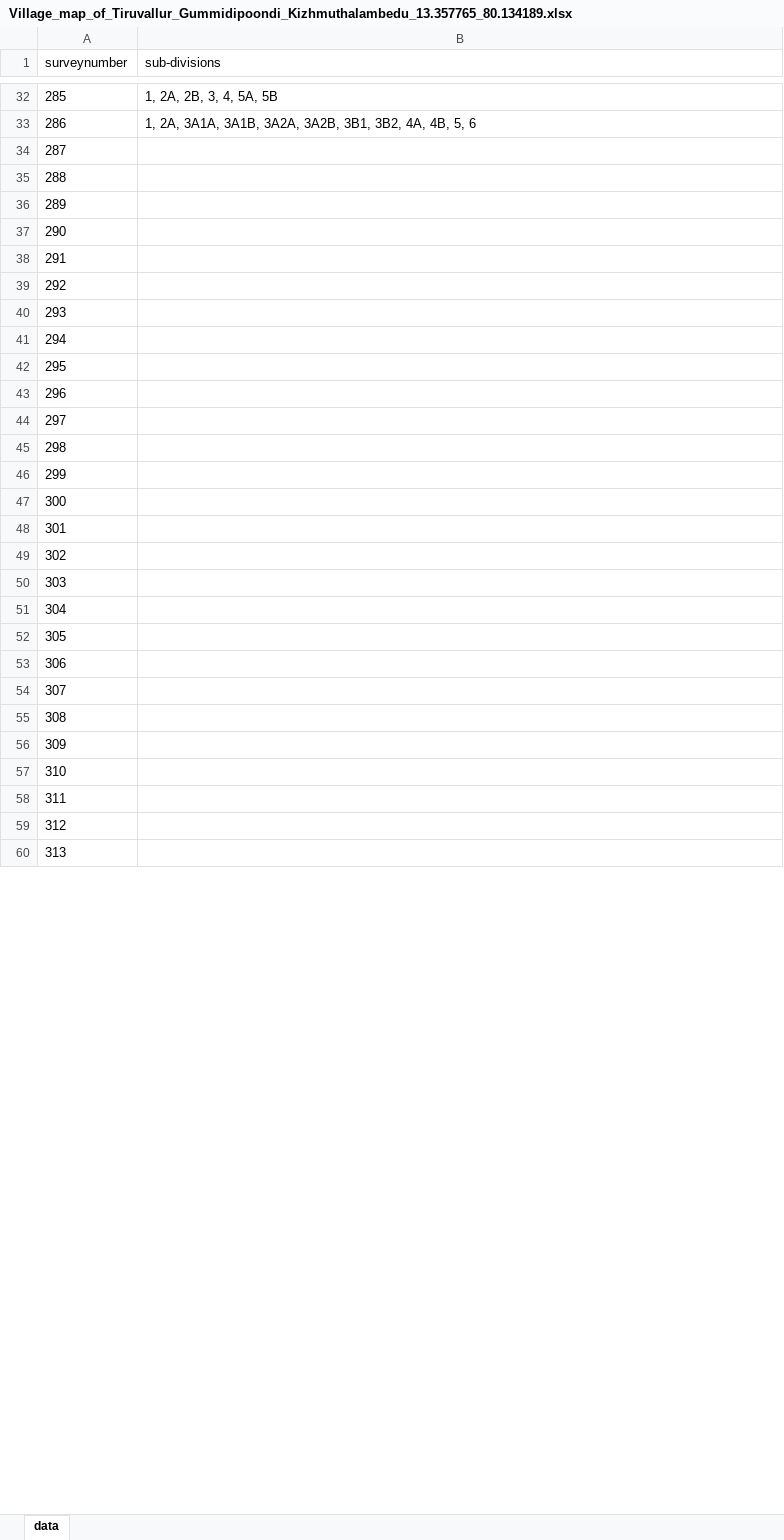
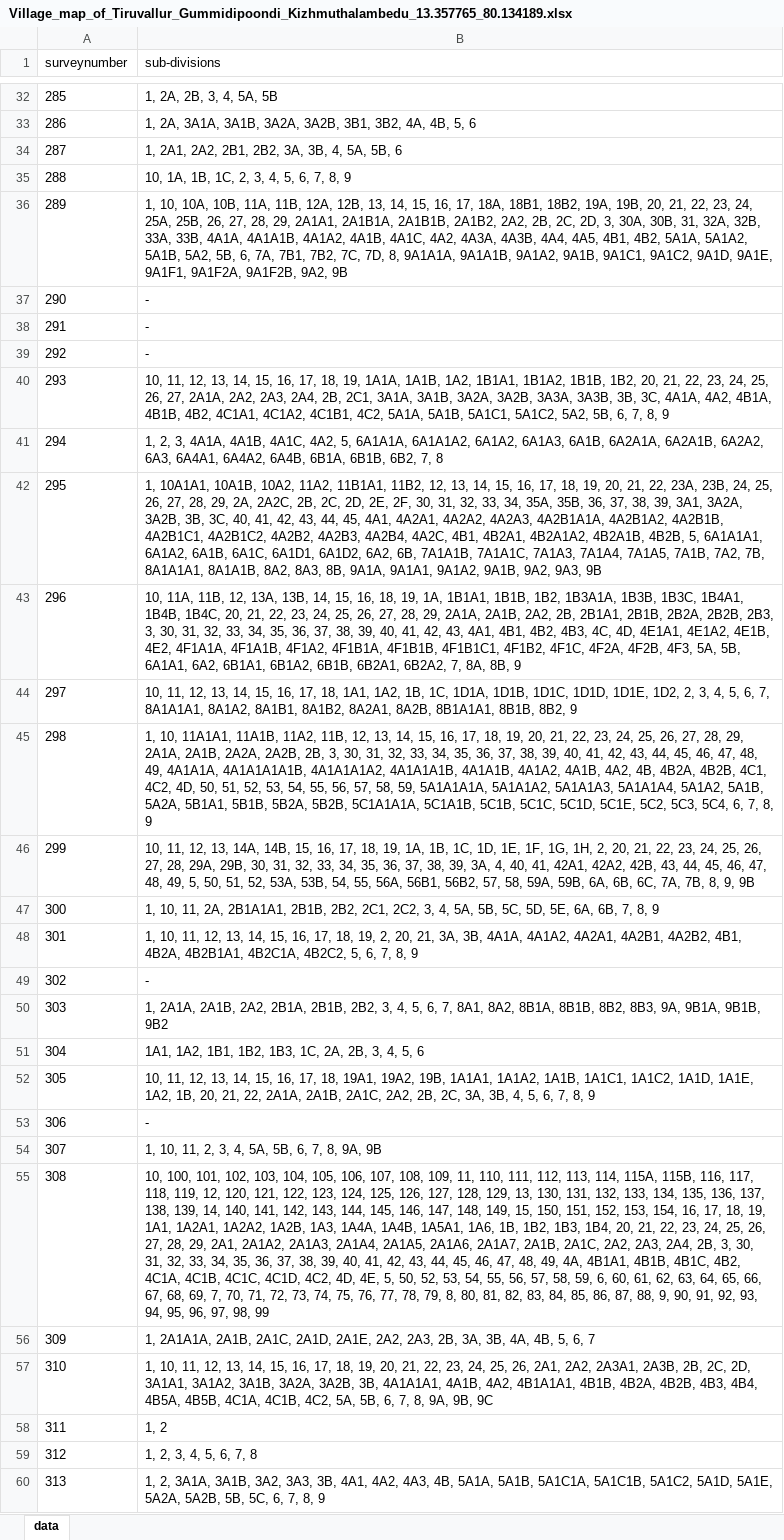
Before and after one commit to sivaramanRW/scraper-glv, an Excel workbook: out/Village_map_of_Tiruvallur_Gummidipoondi_Kizhmuthalambedu_13.357765_80.134189.xlsx, sheet data, drawn as a sheet; only a part is shown, gaps mark what is left out; values as stored, in another font and other column widths than the file's, no borders; the diff covers the shown part only; the diff names each change by its address in the sheet, - before the commit and + after, or states it on an @@ line.

Commit message:
progress: 35 village workbooks (rw-rtx-3070 2026-10-09T22:10:00Z)

```diff
--- a/out/Village_map_of_Tiruvallur_Gummidipoondi_Kizhmuthalambedu_13.357765_80.134189.xlsx (sheet data)
+++ b/out/Village_map_of_Tiruvallur_Gummidipoondi_Kizhmuthalambedu_13.357765_80.134189.xlsx (sheet data)
-B34 (sub-divisions): (empty)
+B34 (sub-divisions): 1, 2A1, 2A2, 2B1, 2B2, 3A, 3B, 4, 5A, 5B, 6
-B35 (sub-divisions): (empty)
+B35 (sub-divisions): 10, 1A, 1B, 1C, 2, 3, 4, 5, 6, 7, 8, 9
-B36 (sub-divisions): (empty)
+B36 (sub-divisions): 1, 10, 10A, 10B, 11A, 11B, 12A, 12B, 13, 14, 15, 16, 17, 18A, 18B1, 18B2, 19A, 19B, 20, 21, 22, 23, 24, 25A, 25B, 26, 27, 28, 29, 2A1A1, 2A1B1A, 2A1B1B, 2A1B2, 2A2, 2B, 2C, 2D, 3, 30A, 30B, 31, 32A, 32B, 33A, 33B, 4A1A, 4A1A1B, 4A1A2, 4A1B, 4A1C, 4A2, 4A3A, 4A3B, 4A4, 4A5, 4B1, 4B2, 5A1A, 5A1A2, 5A1B, 5A2, 5B, 6, 7A, 7B1, 7B2, 7C, 7D, 8, 9A1A1A, 9A1A1B, 9A1A2, 9A1B, 9A1C1, 9A1C2, 9A1D, 9A1E, 9A1F1, 9A1F2A, 9A1F2B, 9A2, 9B
-B37:B39 (sub-divisions): (empty)
+B37:B39 (sub-divisions): -
-B40 (sub-divisions): (empty)
+B40 (sub-divisions): 10, 11, 12, 13, 14, 15, 16, 17, 18, 19, 1A1A, 1A1B, 1A2, 1B1A1, 1B1A2, 1B1B, 1B2, 20, 21, 22, 23, 24, 25, 26, 27, 2A1A, 2A2, 2A3, 2A4, 2B, 2C1, 3A1A, 3A1B, 3A2A, 3A2B, 3A3A, 3A3B, 3B, 3C, 4A1A, 4A2, 4B1A, 4B1B, 4B2, 4C1A1, 4C1A2, 4C1B1, 4C2, 5A1A, 5A1B, 5A1C1, 5A1C2, 5A2, 5B, 6, 7, 8, 9
-B41 (sub-divisions): (empty)
+B41 (sub-divisions): 1, 2, 3, 4A1A, 4A1B, 4A1C, 4A2, 5, 6A1A1A, 6A1A1A2, 6A1A2, 6A1A3, 6A1B, 6A2A1A, 6A2A1B, 6A2A2, 6A3, 6A4A1, 6A4A2, 6A4B, 6B1A, 6B1B, 6B2, 7, 8
-B42 (sub-divisions): (empty)
+B42 (sub-divisions): 1, 10A1A1, 10A1B, 10A2, 11A2, 11B1A1, 11B2, 12, 13, 14, 15, 16, 17, 18, 19, 20, 21, 22, 23A, 23B, 24, 25, 26, 27, 28, 29, 2A, 2A2C, 2B, 2C, 2D, 2E, 2F, 30, 31, 32, 33, 34, 35A, 35B, 36, 37, 38, 39, 3A1, 3A2A, 3A2B, 3B, 3C, 40, 41, 42, 43, 44, 45, 4A1, 4A2A1, 4A2A2, 4A2A3, 4A2B1A1A, 4A2B1A2, 4A2B1B, 4A2B1C1, 4A2B1C2, 4A2B2, 4A2B3, 4A2B4, 4A2C, 4B1, 4B2A1, 4B2A1A2, 4B2A1B, 4B2B, 5, 6A1A1A1, 6A1A2, 6A1B, 6A1C, 6A1D1, 6A1D2, 6A2, 6B, 7A1A1B, 7A1A1C, 7A1A3, 7A1A4, 7A1A5, 7A1B, 7A2, 7B, 8A1A1A1, 8A1A1B, 8A2, 8A3, 8B, 9A1A, 9A1A1, 9A1A2, 9A1B, 9A2, 9A3, 9B
-B43 (sub-divisions): (empty)
+B43 (sub-divisions): 10, 11A, 11B, 12, 13A, 13B, 14, 15, 16, 18, 19, 1A, 1B1A1, 1B1B, 1B2, 1B3A1A, 1B3B, 1B3C, 1B4A1, 1B4B, 1B4C, 20, 21, 22, 23, 24, 25, 26, 27, 28, 29, 2A1A, 2A1B, 2A2, 2B, 2B1A1, 2B1B, 2B2A, 2B2B, 2B3, 3, 30, 31, 32, 33, 34, 35, 36, 37, 38, 39, 40, 41, 42, 43, 4A1, 4B1, 4B2, 4B3, 4C, 4D, 4E1A1, 4E1A2, 4E1B, 4E2, 4F1A1A, 4F1A1B, 4F1A2, 4F1B1A, 4F1B1B, 4F1B1C1, 4F1B2, 4F1C, 4F2A, 4F2B, 4F3, 5A, 5B, 6A1A1, 6A2, 6B1A1, 6B1A2, 6B1B, 6B2A1, 6B2A2, 7, 8A, 8B, 9
-B44 (sub-divisions): (empty)
+B44 (sub-divisions): 10, 11, 12, 13, 14, 15, 16, 17, 18, 1A1, 1A2, 1B, 1C, 1D1A, 1D1B, 1D1C, 1D1D, 1D1E, 1D2, 2, 3, 4, 5, 6, 7, 8A1A1A1, 8A1A2, 8A1B1, 8A1B2, 8A2A1, 8A2B, 8B1A1A1, 8B1B, 8B2, 9
-B45 (sub-divisions): (empty)
+B45 (sub-divisions): 1, 10, 11A1A1, 11A1B, 11A2, 11B, 12, 13, 14, 15, 16, 17, 18, 19, 20, 21, 22, 23, 24, 25, 26, 27, 28, 29, 2A1A, 2A1B, 2A2A, 2A2B, 2B, 3, 30, 31, 32, 33, 34, 35, 36, 37, 38, 39, 40, 41, 42, 43, 44, 45, 46, 47, 48, 49, 4A1A1A, 4A1A1A1A1B, 4A1A1A1A2, 4A1A1A1B, 4A1A1B, 4A1A2, 4A1B, 4A2, 4B, 4B2A, 4B2B, 4C1, 4C2, 4D, 50, 51, 52, 53, 54, 55, 56, 57, 58, 59, 5A1A1A1A, 5A1A1A2, 5A1A1A3, 5A1A1A4, 5A1A2, 5A1B, 5A2A, 5B1A1, 5B1B, 5B2A, 5B2B, 5C1A1A1A, 5C1A1B, 5C1B, 5C1C, 5C1D, 5C1E, 5C2, 5C3, 5C4, 6, 7, 8, 9
-B46 (sub-divisions): (empty)
+B46 (sub-divisions): 10, 11, 12, 13, 14A, 14B, 15, 16, 17, 18, 19, 1A, 1B, 1C, 1D, 1E, 1F, 1G, 1H, 2, 20, 21, 22, 23, 24, 25, 26, 27, 28, 29A, 29B, 30, 31, 32, 33, 34, 35, 36, 37, 38, 39, 3A, 4, 40, 41, 42A1, 42A2, 42B, 43, 44, 45, 46, 47, 48, 49, 5, 50, 51, 52, 53A, 53B, 54, 55, 56A, 56B1, 56B2, 57, 58, 59A, 59B, 6A, 6B, 6C, 7A, 7B, 8, 9, 9B
-B47 (sub-divisions): (empty)
+B47 (sub-divisions): 1, 10, 11, 2A, 2B1A1A1, 2B1B, 2B2, 2C1, 2C2, 3, 4, 5A, 5B, 5C, 5D, 5E, 6A, 6B, 7, 8, 9
-B48 (sub-divisions): (empty)
+B48 (sub-divisions): 1, 10, 11, 12, 13, 14, 15, 16, 17, 18, 19, 2, 20, 21, 3A, 3B, 4A1A, 4A1A2, 4A2A1, 4A2B1, 4A2B2, 4B1, 4B2A, 4B2B1A1, 4B2C1A, 4B2C2, 5, 6, 7, 8, 9
-B49 (sub-divisions): (empty)
+B49 (sub-divisions): -
-B50 (sub-divisions): (empty)
+B50 (sub-divisions): 1, 2A1A, 2A1B, 2A2, 2B1A, 2B1B, 2B2, 3, 4, 5, 6, 7, 8A1, 8A2, 8B1A, 8B1B, 8B2, 8B3, 9A, 9B1A, 9B1B, 9B2
-B51 (sub-divisions): (empty)
+B51 (sub-divisions): 1A1, 1A2, 1B1, 1B2, 1B3, 1C, 2A, 2B, 3, 4, 5, 6
-B52 (sub-divisions): (empty)
+B52 (sub-divisions): 10, 11, 12, 13, 14, 15, 16, 17, 18, 19A1, 19A2, 19B, 1A1A1, 1A1A2, 1A1B, 1A1C1, 1A1C2, 1A1D, 1A1E, 1A2, 1B, 20, 21, 22, 2A1A, 2A1B, 2A1C, 2A2, 2B, 2C, 3A, 3B, 4, 5, 6, 7, 8, 9
-B53 (sub-divisions): (empty)
+B53 (sub-divisions): -
-B54 (sub-divisions): (empty)
+B54 (sub-divisions): 1, 10, 11, 2, 3, 4, 5A, 5B, 6, 7, 8, 9A, 9B
-B55 (sub-divisions): (empty)
+B55 (sub-divisions): 10, 100, 101, 102, 103, 104, 105, 106, 107, 108, 109, 11, 110, 111, 112, 113, 114, 115A, 115B, 116, 117, 118, 119, 12, 120, 121, 122, 123, 124, 125, 126, 127, 128, 129, 13, 130, 131, 132, 133, 134, 135, 136, 137, 138, 139, 14, 140, 141, 142, 143, 144, 145, 146, 147, 148, 149, 15, 150, 151, 152, 153, 154, 16, 17, 18, 19, 1A1, 1A2A1, 1A2A2, 1A2B, 1A3, 1A4A, 1A4B, 1A5A1, 1A6, 1B, 1B2, 1B3, 1B4, 20, 21, 22, 23, 24, 25, 26, 27, 28, 29, 2A1, 2A1A2, 2A1A3, 2A1A4, 2A1A5, 2A1A6, 2A1A7, 2A1B, 2A1C, 2A2, 2A3, 2A4, 2B, 3, 30, 31, 32, 33, 34, 35, 36, 37, 38, 39, 40, 41, 42, 43, 44, 45, 46, 47, 48, 49, 4A, 4B1A1, 4B1B, 4B1C, 4B2, 4C1A, 4C1B, 4C1C, 4C1D, 4C2, 4D, 4E, 5, 50, 52, 53, 54, 55, 56, 57, 58, 59, 6, 60, 61, 62, 63, 64, 65, 66, 67, 68, 69, 7, 70, 71, 72, 73, 74, 75, 76, 77, 78, 79, 8, 80, 81, 82, 83, 84, 85, 86, 87, 88, 9, 90, 91, 92, 93, 94, 95, 96, 97, 98, 99
-B56 (sub-divisions): (empty)
+B56 (sub-divisions): 1, 2A1A1A, 2A1B, 2A1C, 2A1D, 2A1E, 2A2, 2A3, 2B, 3A, 3B, 4A, 4B, 5, 6, 7
-B57 (sub-divisions): (empty)
+B57 (sub-divisions): 1, 10, 11, 12, 13, 14, 15, 16, 17, 18, 19, 20, 21, 22, 23, 24, 25, 26, 2A1, 2A2, 2A3A1, 2A3B, 2B, 2C, 2D, 3A1A1, 3A1A2, 3A1B, 3A2A, 3A2B, 3B, 4A1A1A1, 4A1B, 4A2, 4B1A1A1, 4B1B, 4B2A, 4B2B, 4B3, 4B4, 4B5A, 4B5B, 4C1A, 4C1B, 4C2, 5A, 5B, 6, 7, 8, 9A, 9B, 9C
-B58 (sub-divisions): (empty)
+B58 (sub-divisions): 1, 2
-B59 (sub-divisions): (empty)
+B59 (sub-divisions): 1, 2, 3, 4, 5, 6, 7, 8
-B60 (sub-divisions): (empty)
+B60 (sub-divisions): 1, 2, 3A1A, 3A1B, 3A2, 3A3, 3B, 4A1, 4A2, 4A3, 4B, 5A1A, 5A1B, 5A1C1A, 5A1C1B, 5A1C2, 5A1D, 5A1E, 5A2A, 5A2B, 5B, 5C, 6, 7, 8, 9
```
Also changed, not shown: 26 edited cells elsewhere in this sheet, out/Village_map_of_Tiruvallur_Gummidipoondi_Athupakkam_13.427855_80.150297.xlsx, out/Village_map_of_Tiruvallur_Gummidipoondi_Mukarambakkam_13.332005_80.020098.xlsx, 4 other files.
